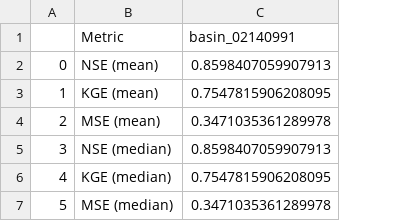
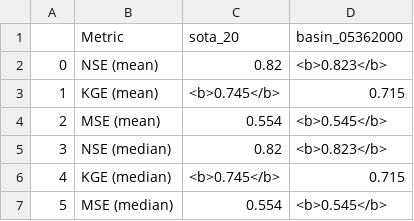
Before and after one commit to EmilRyd/Fine-Flood-Forecasts, a CSV file: experiment/outputs/evals/eval.csv, drawn as a sheet; removed rows and columns are numbered as before the commit, all else as after; the diff names each change by its address in the sheet, - before the commit and + after, or states it on an @@ line.

```diff
--- a/experiment/outputs/evals/eval.csv
+++ b/experiment/outputs/evals/eval.csv
-column C (basin_02140991), rows 2-7: 0.8598407059907913 | 0.7547815906208095 | 0.3471035361289978 | 0.8598407059907913 | 0.7547815906208095 | 0.3471035361289978
+column C (sota_20), rows 2-7: 0.82 | <b>0.745</b> | 0.554 | 0.82 | <b>0.745</b> | 0.554
+column D (basin_05362000), rows 2-7: <b>0.823</b> | 0.715 | <b>0.545</b> | <b>0.823</b> | 0.715 | <b>0.545</b>
```
Also changed, not shown: 4 other files.
